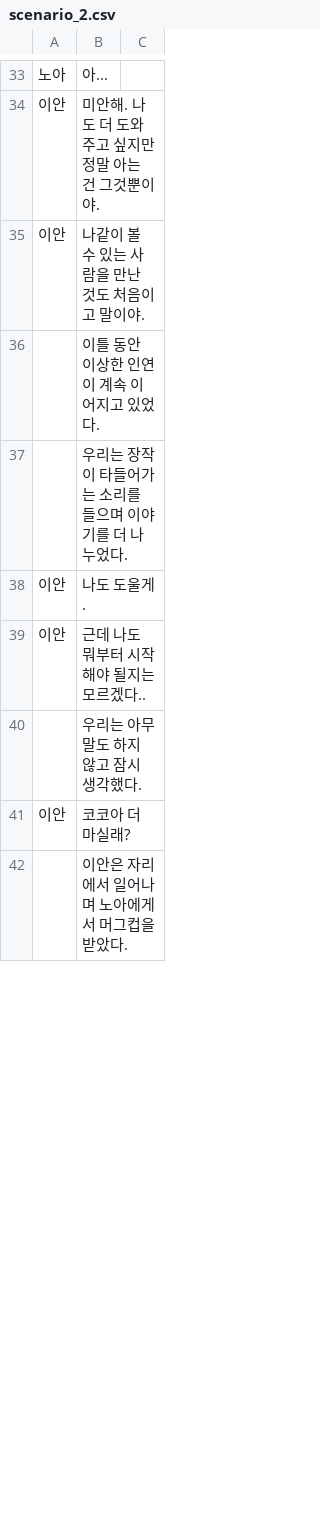
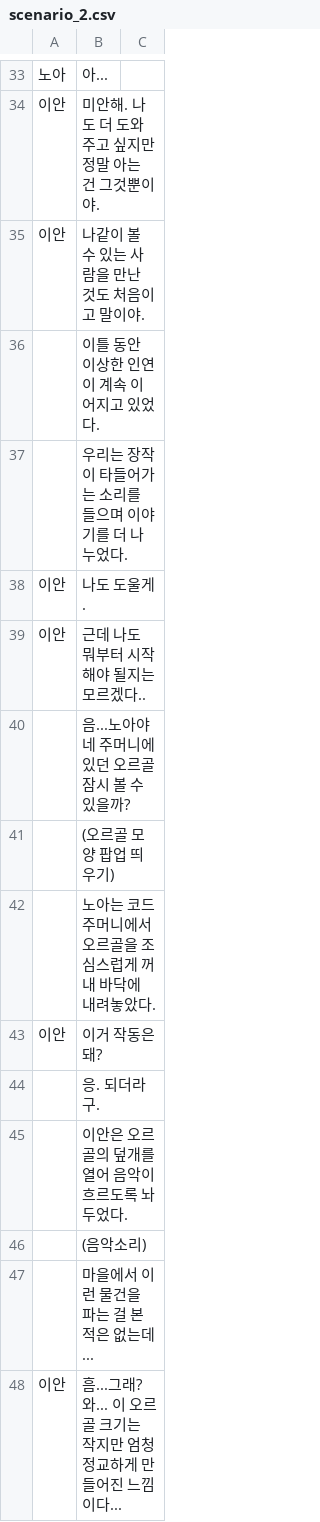
Before and after one commit to kjh99660/writer_project, a CSV file: writer_project_unity/Assets/Resources/scenario_2.csv, drawn as a sheet; only a part is shown, gaps mark what is left out; the shorter side is filled out with more unchanged rows; the diff covers the shown part only.

```diff
--- a/writer_project_unity/Assets/Resources/scenario_2.csv
+++ b/writer_project_unity/Assets/Resources/scenario_2.csv
@@ -39,2 +39,10 @@
 이안,근데 나도 뭐부터 시작해야 될지는 모르겠다..
-  ,우리는 아무 말도 하지 않고 잠시 생각했다.
+  ,음...노아야 네 주머니에 있던 오르골 잠시 볼 수 있을까?
+  ,(오르골 모양 팝업 띄우기)
+  ,노아는 코드 주머니에서 오르골을 조심스럽게 꺼내 바닥에 내려놓았다.
+이안,이거 작동은 돼?
+  ,응. 되더라구.
+  ,이안은 오르골의 덮개를 열어 음악이 흐르도록 놔두었다.
+  ,(음악소리)
+  ,마을에서 이런 물건을 파는 걸 본 적은 없는데...
+이안,흠...그래? 와... 이 오르골 크기는 작지만 엄청 정교하게 만들어진 느낌이다...
```
Also changed, not shown: 4 added rows and 10 edited cells elsewhere in this file, writer_project_unity/Assets/Resources/scenario.csv, writer_project_unity/Assets/Resources/scenario_3.csv, 18 other files.
